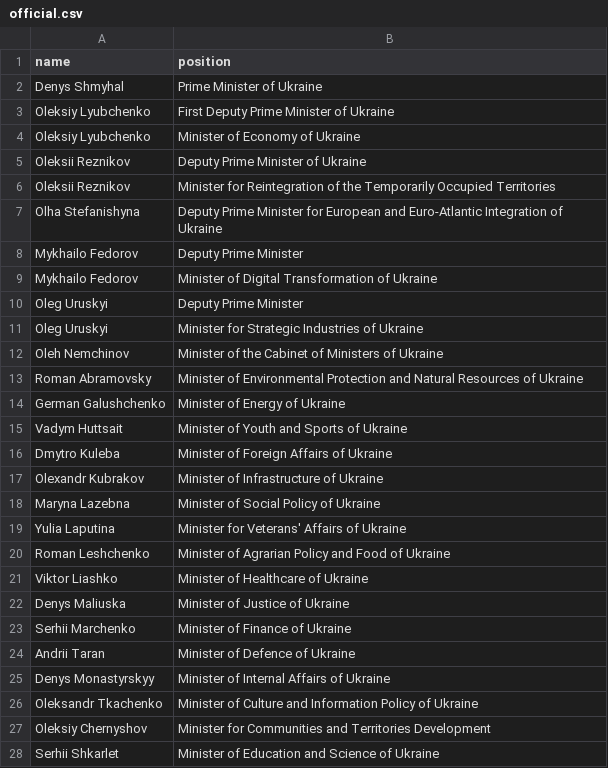
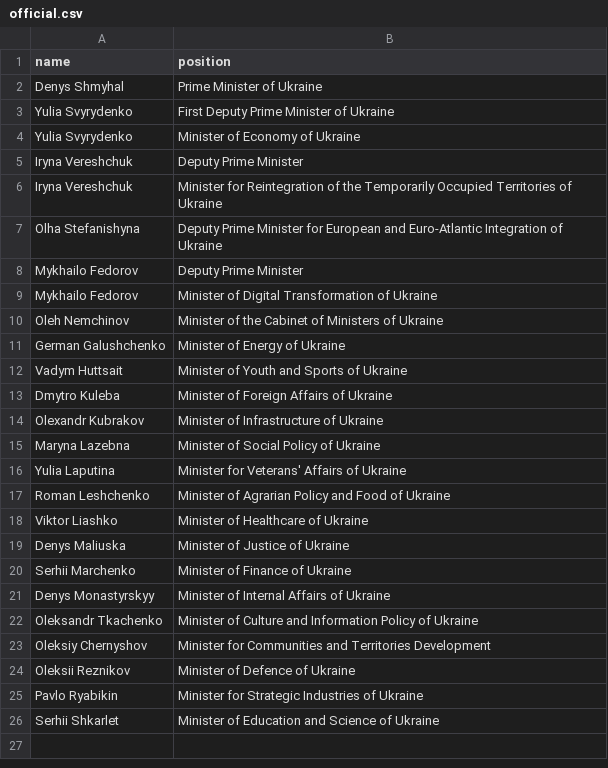
Before and after one commit to every-politician-scrapers/ukraine-cabinet, a CSV file: data/official.csv, drawn as a sheet.

```diff
--- a/data/official.csv
+++ b/data/official.csv
@@ -2,6 +2,6 @@ name,position
 Denys Shmyhal,Prime Minister of Ukraine
-Oleksiy Lyubchenko,First Deputy Prime Minister of Ukraine
-Oleksiy Lyubchenko,Minister of Economy of Ukraine
-Oleksii Reznikov,Deputy Prime Minister of Ukraine
-Oleksii Reznikov,Minister for Reintegration of the Temporarily Occupied Territories
+Yulia Svyrydenko,First Deputy Prime Minister of Ukraine
+Yulia Svyrydenko,Minister of Economy of Ukraine
+Iryna Vereshchuk,Deputy Prime Minister
+Iryna Vereshchuk,Minister for Reintegration of the Temporarily Occupied Territories of Ukraine
 Olha Stefanishyna,Deputy Prime Minister for European and Euro-Atlantic Integration of Ukraine
@@ -9,6 +9,3 @@ Mykhailo Fedorov,Deputy Prime Minister
 Mykhailo Fedorov,Minister of Digital Transformation of Ukraine
-Oleg Uruskyi,Deputy Prime Minister
-Oleg Uruskyi,Minister for Strategic Industries of Ukraine
 Oleh Nemchinov,Minister of the Cabinet of Ministers of Ukraine
-Roman Abramovsky,Minister of Environmental Protection and Natural Resources of Ukraine
 German Galushchenko,Minister of Energy of Ukraine
@@ -23,3 +20,2 @@ Denys Maliuska,Minister of Justice of Ukraine
 Serhii Marchenko,Minister of Finance of Ukraine
-Andrii Taran,Minister of Defence of Ukraine
 Denys Monastyrskyy,Minister of Internal Affairs of Ukraine
@@ -27,2 +23,4 @@ Oleksandr Tkachenko,Minister of Culture and Information Policy of Ukraine
 Oleksiy Chernyshov,Minister for Communities and Territories Development
+Oleksii Reznikov,Minister of Defenсe of Ukraine
+Pavlo Ryabikin,Minister for Strategic Industries of Ukraine
 Serhii Shkarlet,Minister of Education and Science of Ukraine
```
Also changed, not shown: data/wikidata.csv, 1 other file.
